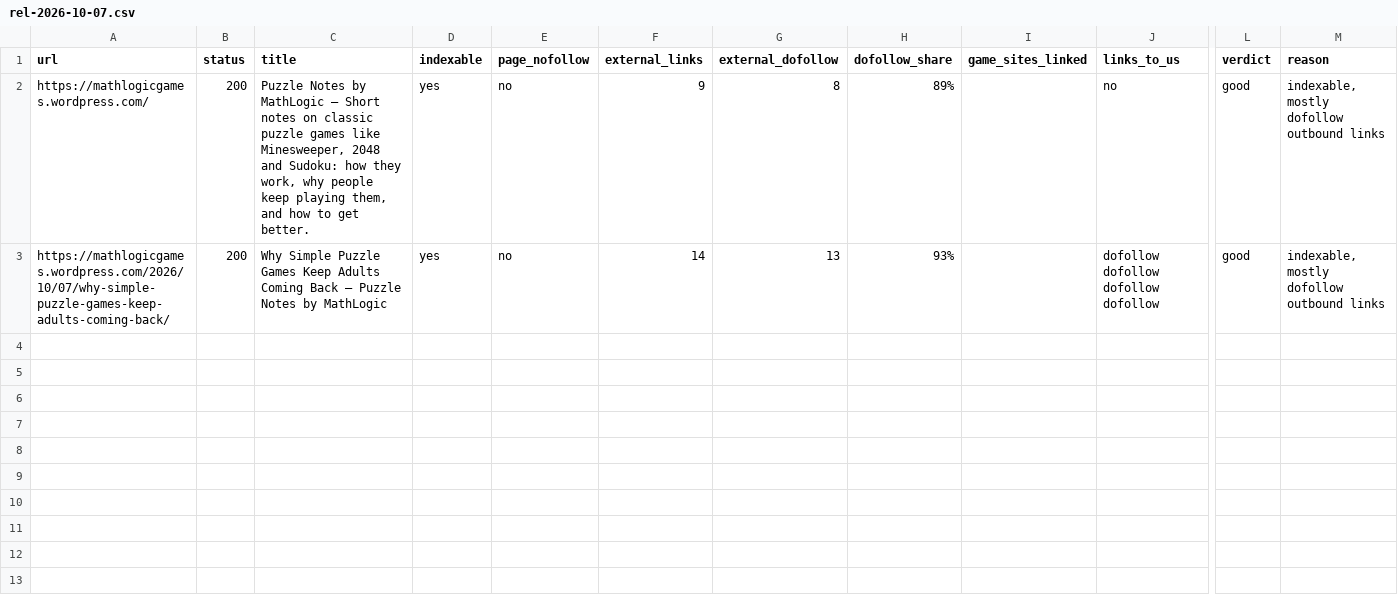
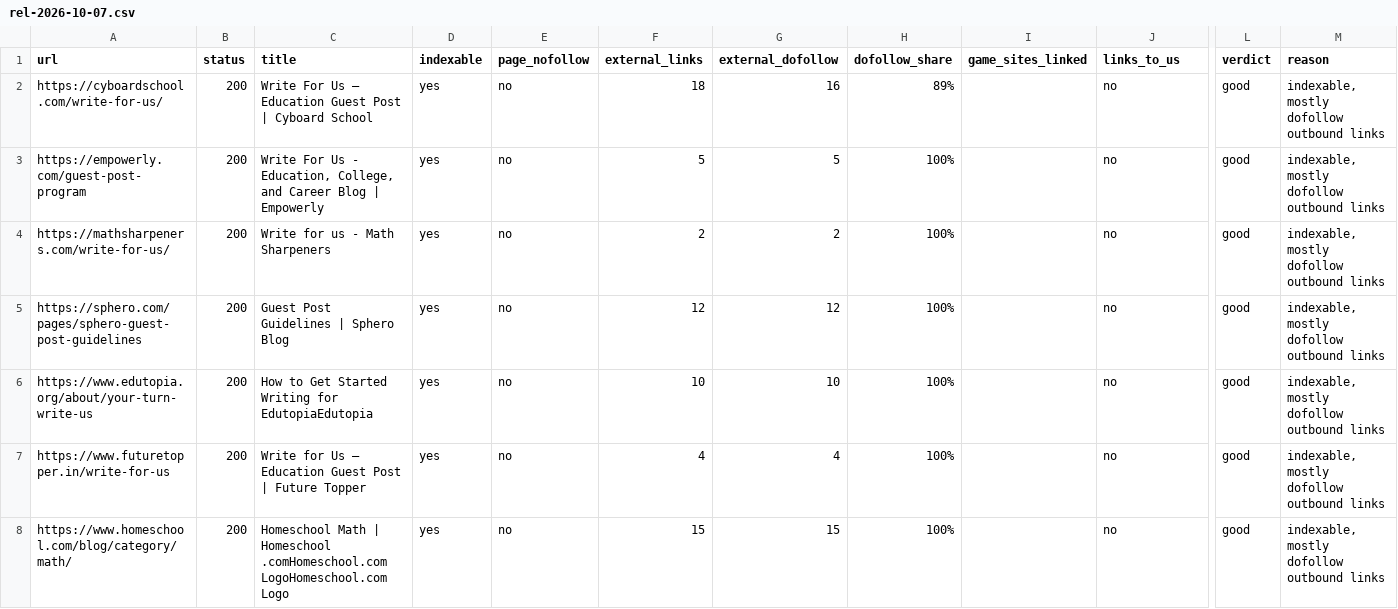
Before and after one commit to thanhnt1910/gsc-data, a CSV file: data/prospects/rel-2026-10-07.csv, drawn as a sheet; only a part is shown, gaps mark what is left out; addresses are those after the commit; rows hold the shown columns only; the diff covers the shown part only; the diff names each change by its address in the sheet, - before the commit and + after, or states it on an @@ line.

```diff
--- a/data/prospects/rel-2026-10-07.csv
+++ b/data/prospects/rel-2026-10-07.csv
-A2 (url): https://mathlogicgames.wordpress.com/
+A2 (url): https://cyboardschool.com/write-for-us/
-C2 (title): Puzzle Notes by MathLogic – Short notes on classic puzzle games like Minesweeper, 2048 and Sudoku: how they work, why people keep playing them, and how to get better.
+C2 (title): Write For Us – Education Guest Post | Cyboard School
-F2 (external_links): 9
+F2 (external_links): 18
-G2 (external_dofollow): 8
+G2 (external_dofollow): 16
+row 3: https://empowerly.com/guest-post-program | 200 | Write For Us - Education, College, and Career Blog | Empowerly | yes | no | 5 | 5 | 100% |  | no | good | indexable, mostly dofollow outbound links
+row 4: https://mathsharpeners.com/write-for-us/ | 200 | Write for us - Math Sharpeners | yes | no | 2 | 2 | 100% |  | no | good | indexable, mostly dofollow outbound links
-A5 (url): https://mathlogicgames.wordpress.com/2026/10/07/why-simple-puzzle-games-keep-adults-coming-back/
+A5 (url): https://sphero.com/pages/sphero-guest-post-guidelines
-C5 (title): Why Simple Puzzle Games Keep Adults Coming Back – Puzzle Notes by MathLogic
+C5 (title): Guest Post Guidelines | Sphero Blog
-F5 (external_links): 14
+F5 (external_links): 12
-G5 (external_dofollow): 13
+G5 (external_dofollow): 12
-H5 (dofollow_share): 93%
+H5 (dofollow_share): 100%
-J5 (links_to_us): dofollow dofollow dofollow dofollow
+J5 (links_to_us): no
+row 6: https://www.edutopia.org/about/your-turn-write-us | 200 | How to Get Started Writing for EdutopiaEdutopia | yes | no | 10 | 10 | 100% |  | no | good | indexable, mostly dofollow outbound links
+row 7: https://www.futuretopper.in/write-for-us | 200 | Write for Us – Education Guest Post | Future Topper | yes | no | 4 | 4 | 100% |  | no | good | indexable, mostly dofollow outbound links
+row 8: https://www.homeschool.com/blog/category/math/ | 200 | Homeschool Math | Homeschool .comHomeschool.com LogoHomeschool.com Logo | yes | no | 15 | 15 | 100% |  | no | good | indexable, mostly dofollow outbound links
```
Also changed, not shown: 7 added rows elsewhere in this file.
